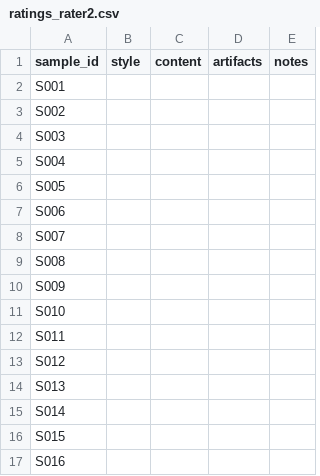
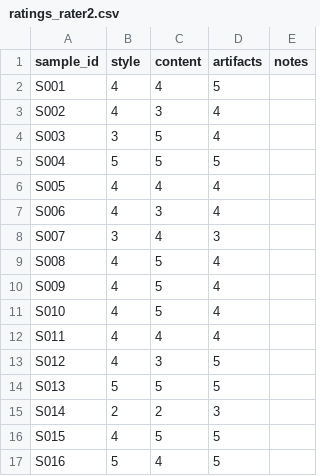
Before and after one commit to Paruchuri-Rajesh/DATA_266-GPULab1, a CSV file: task3_gan/sivasurya_chandran/checkpoints/audit/ratings_rater2.csv, drawn as a sheet; only a part is shown; the diff covers the shown part only.

```diff
--- a/task3_gan/sivasurya_chandran/checkpoints/audit/ratings_rater2.csv
+++ b/task3_gan/sivasurya_chandran/checkpoints/audit/ratings_rater2.csv
@@ -1,17 +1,17 @@
 sample_id,style,content,artifacts,notes
-S001,,,,
-S002,,,,
-S003,,,,
-S004,,,,
-S005,,,,
-S006,,,,
-S007,,,,
-S008,,,,
-S009,,,,
-S010,,,,
-S011,,,,
-S012,,,,
-S013,,,,
-S014,,,,
-S015,,,,
-S016,,,,
+S001,4,4,5,
+S002,4,3,4,
+S003,3,5,4,
+S004,5,5,5,
+S005,4,4,4,
+S006,4,3,4,
+S007,3,4,3,
+S008,4,5,4,
+S009,4,5,4,
+S010,4,5,4,
+S011,4,4,4,
+S012,4,3,5,
+S013,5,5,5,
+S014,2,2,3,
+S015,4,5,5,
+S016,5,4,5,
```
Also changed, not shown: 42 edited cells elsewhere in this file, task3_gan/sivasurya_chandran/checkpoints/audit/ratings_rater1.csv, task3_gan/sivasurya_chandran/full_metrics_report.csv, 8 other files.
